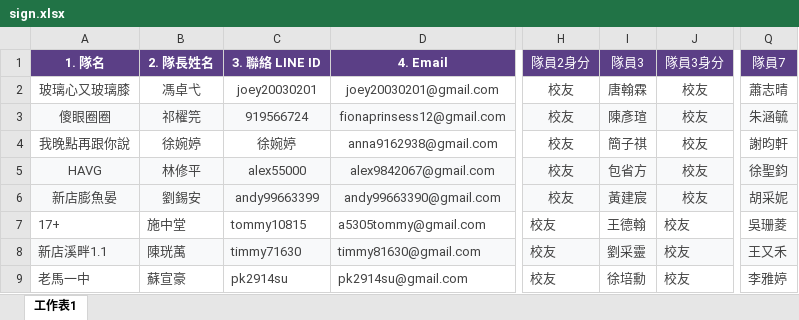
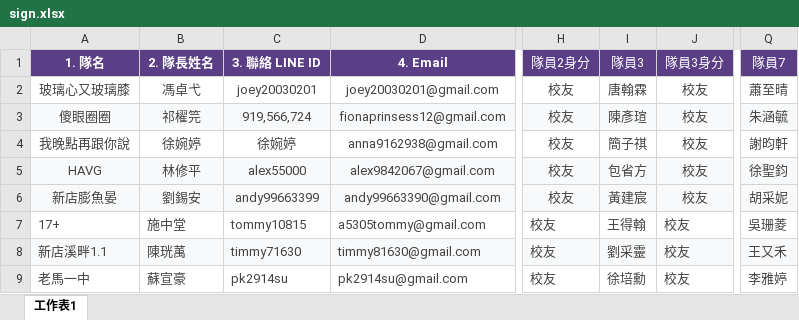
Before and after one commit to kennyHuang1110/Xindian_Cup, an Excel workbook: app/data/sign.xlsx, sheet 工作表1, drawn as a sheet; only a part is shown, gaps mark what is left out; values as stored, in another font and other column widths than the file's, no borders; the diff names each change by its address in the sheet, - before the commit and + after, or states it on an @@ line.

Commit message:
Update roster from signup sheet

```diff
--- a/app/data/sign.xlsx (sheet 工作表1)
+++ b/app/data/sign.xlsx (sheet 工作表1)
-Q2 (隊員7): 蕭志晴
+Q2 (隊員7): 蕭至晴
-C3 (3. 聯絡 LINE ID): 919566724
+C3 (3. 聯絡 LINE ID): 919,566,724
-I7 (隊員3): 王德翰
+I7 (隊員3): 王得翰
```
Also changed, not shown: 1 other file.
